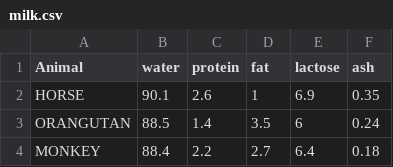
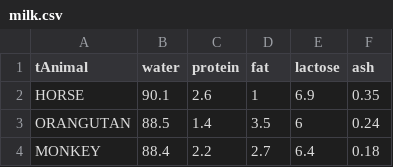
Before and after one commit to abhinavsatyam332-cloud/backup-pgcp-AI22, a CSV file: Practical Machine Learning/Sanjay Sir Git Repo/Datasets/milk.csv, drawn as a sheet; only a part is shown.

```diff
--- a/Practical Machine Learning/Sanjay Sir Git Repo/Datasets/milk.csv
+++ b/Practical Machine Learning/Sanjay Sir Git Repo/Datasets/milk.csv
@@ -1,2 +1,2 @@
-Animal,water,protein,fat,lactose,ash
+tAnimal,water,protein,fat,lactose,ash
 HORSE,90.1,2.6,1,6.9,0.35
```
Also changed, not shown: 29 other files.
